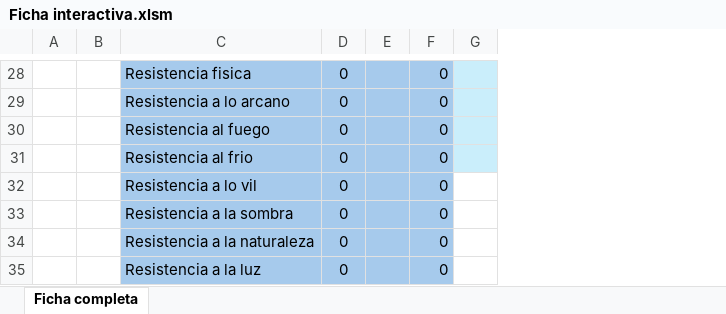
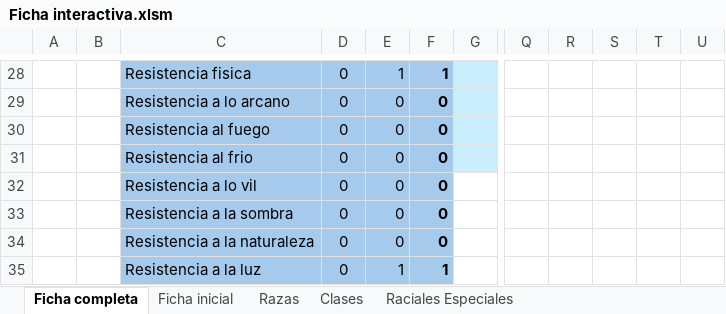
Before and after one commit to Bohwuen/WoW-RPG, an Excel workbook: Ficha interactiva.xlsm, sheet Ficha completa, drawn as a sheet; only a part is shown, gaps mark what is left out; values as stored, in another font and other column widths than the file's, no borders; charts and pictures not drawn; removed rows and columns are numbered as before the commit, all else as after; the diff covers the shown part only; the diff names each change by its address in the sheet, - before the commit and + after, or states it on an @@ line.

```diff
--- a/Ficha interactiva.xlsm (sheet Ficha completa)
+++ b/Ficha interactiva.xlsm (sheet Ficha completa)
@@ sheet tab unhidden: Ficha inicial @@
@@ sheet tab unhidden: Razas @@
@@ sheet tab unhidden: Clases @@
@@ sheet tab unhidden: Raciales Especiales @@
-column E, empty
+column E, rows 28-35: 1 | 0 | 0 | 0 | 0 | 0 | 0 | 1
@@ column Q unhidden, empty @@
@@ column R unhidden, empty @@
@@ column S unhidden, empty @@
@@ column T unhidden, empty @@
@@ column U unhidden, empty @@
-F28: 0
+F28: 1
-F28:F35 bold: off
+F28:F35 bold: on
-F35: 0
+F35: 1
```
Also changed, not shown: 78 edited cells and cell formats elsewhere in this sheet, hidden cells.
